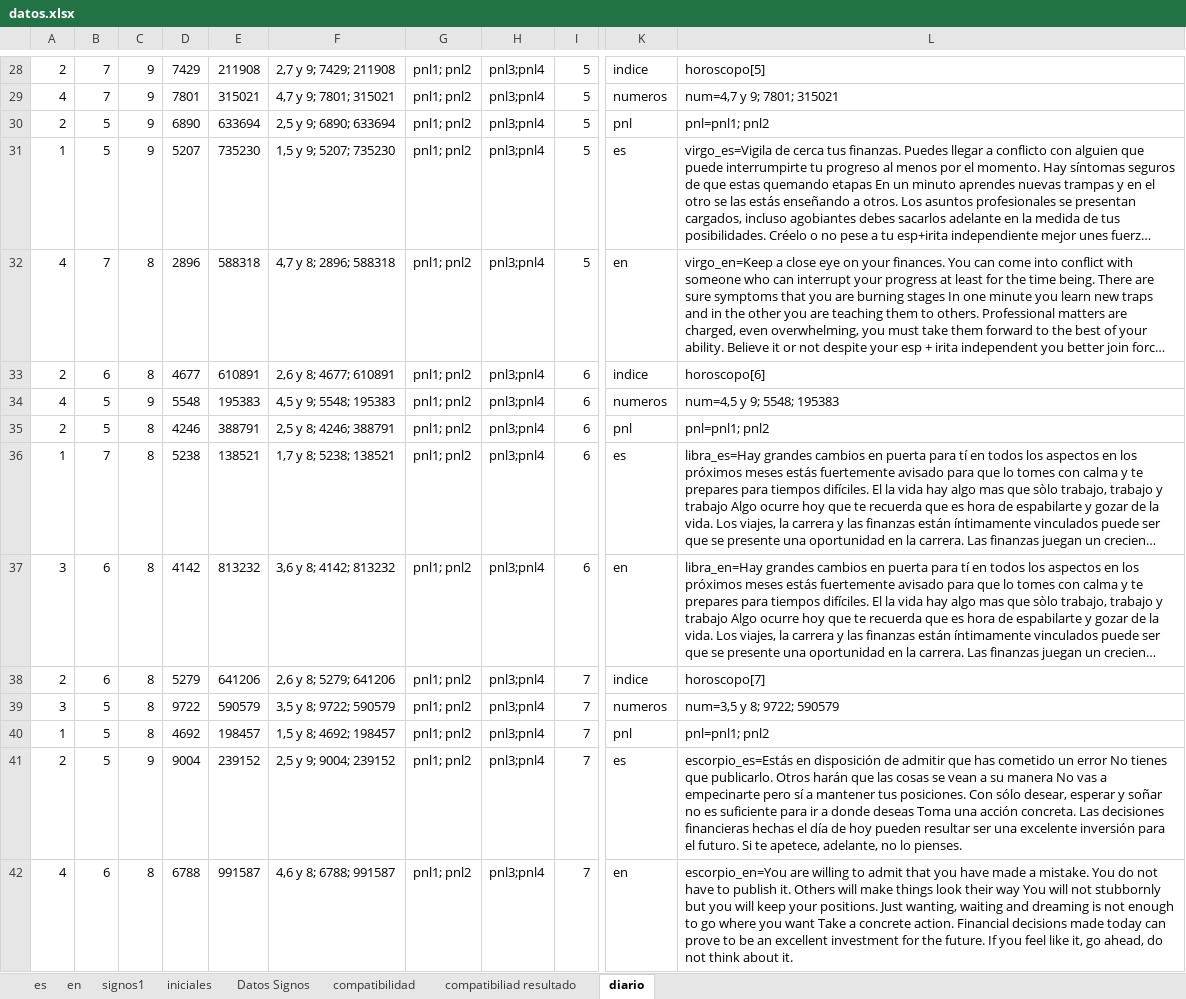
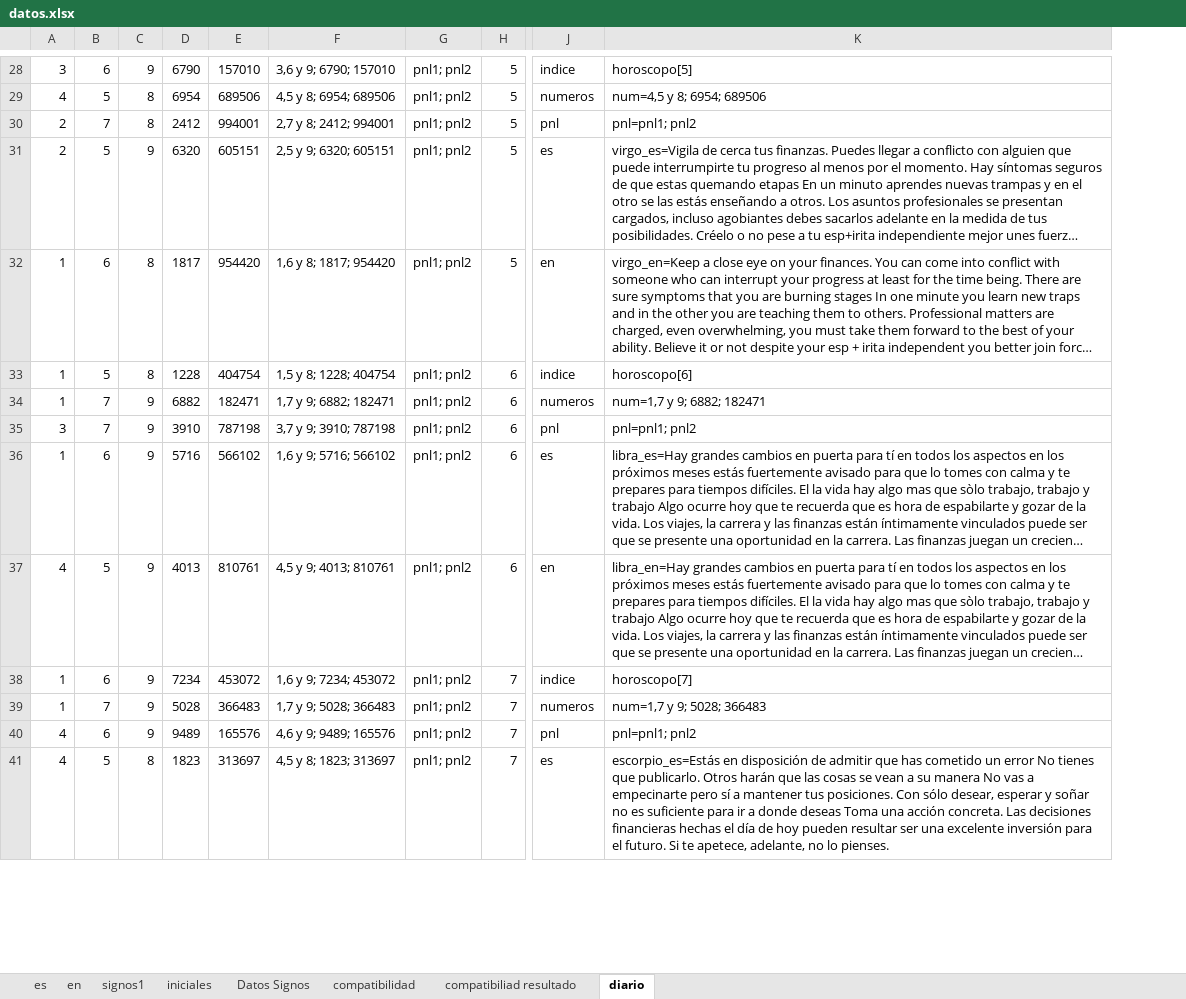
Before and after one commit to itanortega/prototipo2, an Excel workbook: documentos/datos.xlsx, sheet diario, drawn as a sheet; only a part is shown, gaps mark what is left out; long unchanged cells end in …; values as stored, in another font and other column widths than the file's, no borders; removed rows and columns are numbered as before the commit, all else as after; rows hold the shown columns only; the diff covers the shown part only; the diff names each change by its address in the sheet, - before the commit and + after, or states it on an @@ line.

Commit message:
excel

```diff
--- a/documentos/datos.xlsx (sheet diario)
+++ b/documentos/datos.xlsx (sheet diario)
-column D, rows 28-38: 7429 | 7801 | 6890 | 5207 | 2896 | 4677 | 5548 | 4246 | 5238 | 4142 | 5279; rows 40-42: 4692 | 9004 | 6788
-column E, rows 28-38: 211908 | 315021 | 633694 | 735230 | 588318 | 610891 | 195383 | 388791 | 138521 | 813232 | 641206; rows 40-42: 198457 | 239152 | 991587
-column F, rows 28-38: 2,7 y 9; 7429; 211908 | 4,7 y 9; 7801; 315021 | 2,5 y 9; 6890; 633694 | 1,5 y 9; 5207; 735230 | 4,7 y 8; 2896; 588318 | 2,6 y 8; 4677; 610891 | 4,5 y 9; 5548; 195383 | 2,5 y 8; 4246; 388791 | 1,7 y 8; 5238; 138521 | 3,6 y 8; 4142; 813232 | 2,6 y 8; 5279; 641206; rows 40-42: 1,5 y 8; 4692; 198457 | 2,5 y 9; 9004; 239152 | 4,6 y 8; 6788; 991587
+column D, rows 28-41: 6790 | 6954 | 2412 | 6320 | 1817 | 1228 | 6882 | 3910 | 5716 | 4013 | 7234 | 5028 | 9489 | 1823
+column E, rows 28-41: 157010 | 689506 | 994001 | 605151 | 954420 | 404754 | 182471 | 787198 | 566102 | 810761 | 453072 | 366483 | 165576 | 313697
+column F, rows 28-41: 3,6 y 9; 6790; 157010 | 4,5 y 8; 6954; 689506 | 2,7 y 8; 2412; 994001 | 2,5 y 9; 6320; 605151 | 1,6 y 8; 1817; 954420 | 1,5 y 8; 1228; 404754 | 1,7 y 9; 6882; 182471 | 3,7 y 9; 3910; 787198 | 1,6 y 9; 5716; 566102 | 4,5 y 9; 4013; 810761 | 1,6 y 9; 7234; 453072 | 1,7 y 9; 5028; 366483 | 4,6 y 9; 9489; 165576 | 4,5 y 8; 1823; 313697
-column H, rows 28-38: all pnl3;pnl4; rows 40-42: all pnl3;pnl4
-A28: 2
+A28: 3
-B28: 7
+B28: 6
-B29: 7
+B29: 5
-C29:C30: 9
+C29:C30: 8
-K29: num=4,7 y 9; 7801; 315021
+K29: num=4,5 y 8; 6954; 689506
-B30: 5
+B30: 7
-A31: 1
+A31: 2
-A32: 4
+A32: 1
-B32: 7
+B32: 6
-A33: 2
+A33: 1
-B33: 6
+B33: 5
-A34: 4
+A34: 1
-B34:B35: 5
+B34:B35: 7
-K34: num=4,5 y 9; 5548; 195383
+K34: num=1,7 y 9; 6882; 182471
-A35: 2
+A35: 3
-C35:C38: 8
+C35:C38: 9
-B36: 7
+B36: 6
-A37: 3
+A37: 4
-B37: 6
+B37: 5
-A38: 2
+A38: 1
-row 39: 3 | 5 | 8 | 9722 | 590579 | 3,5 y 8; 9722; 590579 | pnl1; pnl2 | pnl3;pnl4 | 7 | numeros | num=3,5 y 8; 9722; 590579
-B39: 5
+B39: 7
-C39: 8
+C39: 9
-J39: pnl
+J39: numeros
-K39: pnl=pnl1; pnl2
+K39: num=1,7 y 9; 5028; 366483
-A40: 2
+A40: 4
-B40: 5
+B40: 6
-J40: es
+J40: pnl
-K40: escorpio_es=Estás en disposición de admitir que has cometido un error No tienes que publicarlo. Otros harán que las cosas se vean a su manera No vas a empecinarte pero sí a mantener tus posiciones. Con sólo desear, esperar y soñar no es suficiente para ir a donde deseas Toma una acción concreta. Las decisiones financieras hechas el día de hoy pueden resultar ser una excelente inversión para el futuro. Si te apetece, adelante, no lo pienses.
+K40: pnl=pnl1; pnl2
-B41: 6
+B41: 5
-J41: en
+J41: es
-K41: escorpio_en=You are willing to admit that you have made a mistake. You do not have to publish it. Others will make things look their way You will not stubbornly but you will keep your positions. Just wanting, waiting and dreaming is not enough to go where you want Take a concrete action. Financial decisions made today can prove to be an excellent investment for the future. If you feel like it, go ahead, do not think about it.
+K41: escorpio_es=Estás en disposición de admitir que has cometido un error No tienes que publicarlo. Otros harán que las cosas se vean a su manera No vas a empecinarte pero sí a mantener tus posiciones. Con sólo desear, esperar y soñar no es suficiente para ir a donde deseas Toma una acción concreta. Las decisiones financieras hechas el día de hoy pueden resultar ser una excelente inversión para el futuro. Si te apetece, adelante, no lo pienses.
```
Also changed, not shown: 9 added rows, 8 removed rows and 86 edited cells elsewhere in this sheet, formulas that keep their value, 1 other file.
